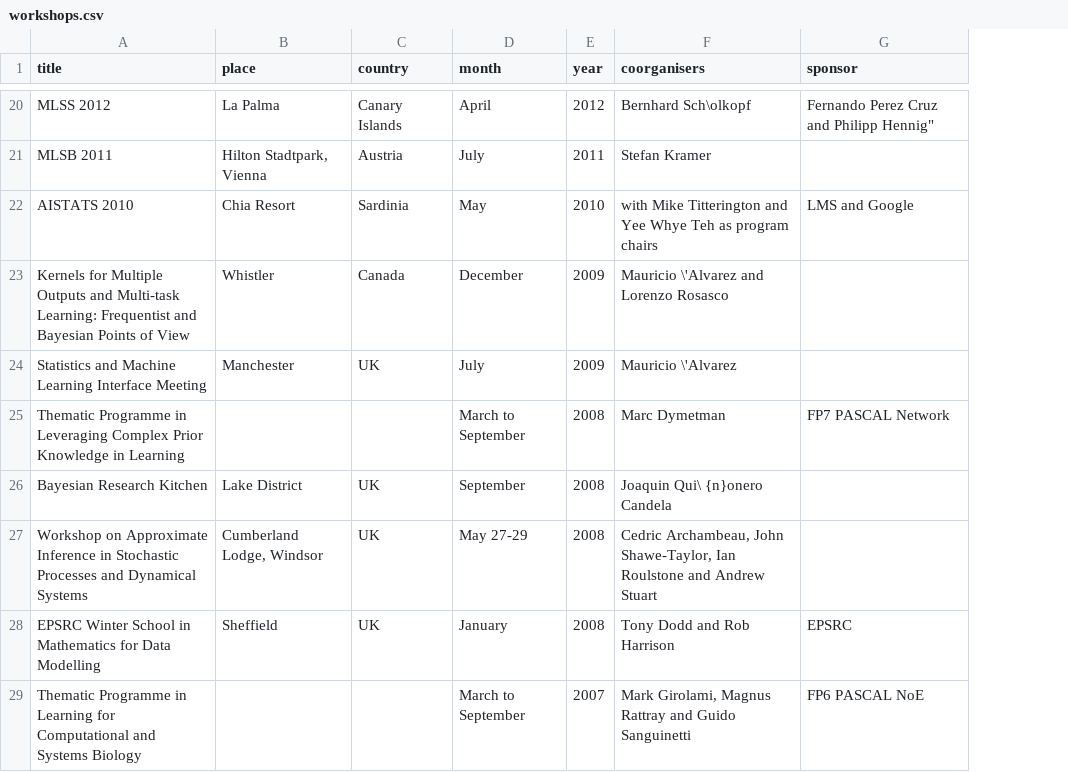
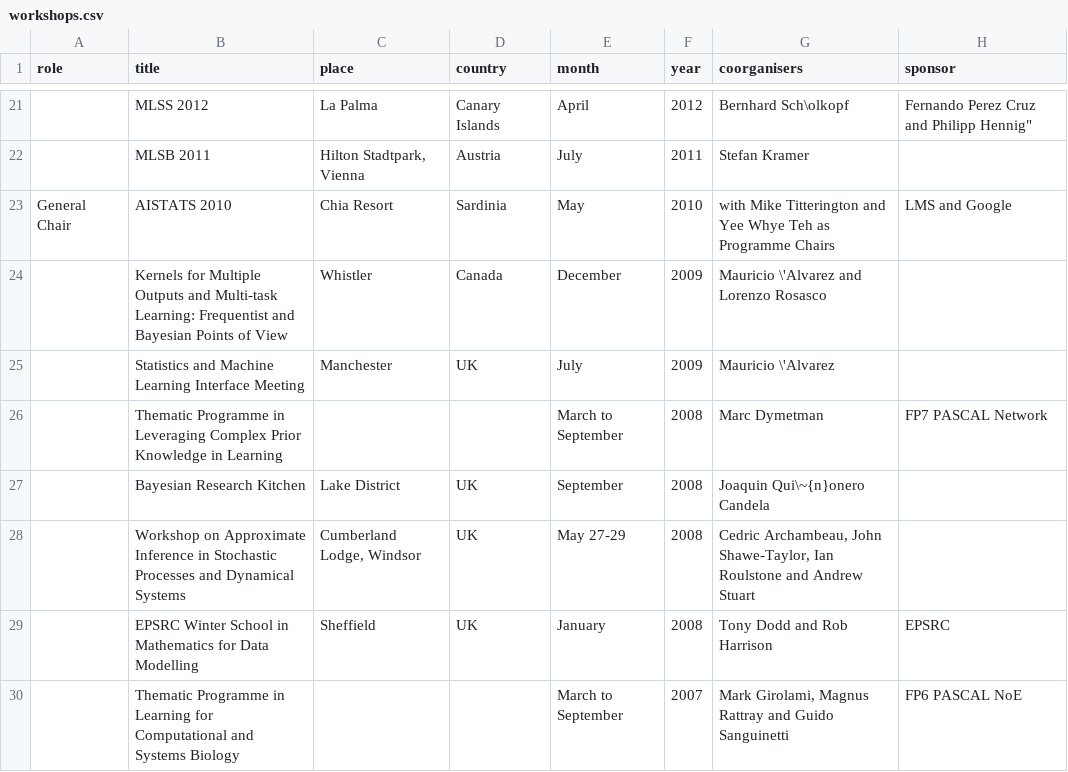
Before and after one commit to lawrennd/data, a CSV file: data/workshops.csv, drawn as a sheet; only a part is shown, gaps mark what is left out; addresses are those after the commit; the diff covers the shown part only; the diff names each change by its address in the sheet, - before the commit and + after, or states it on an @@ line.

```diff
--- a/data/workshops.csv
+++ b/data/workshops.csv
+column A (role), row 23: General Chair
-G23 (coorganisers): …Teh as program chairs
+G23 (coorganisers): …Teh as Programme Chairs
-G27 (coorganisers): Joaquin Qui\ {n}onero Candela
+G27 (coorganisers): Joaquin Qui\~{n}onero Candela
```
Also changed, not shown: 2 added rows, 1 removed row and 6 edited cells elsewhere in this file, 1 other file.
